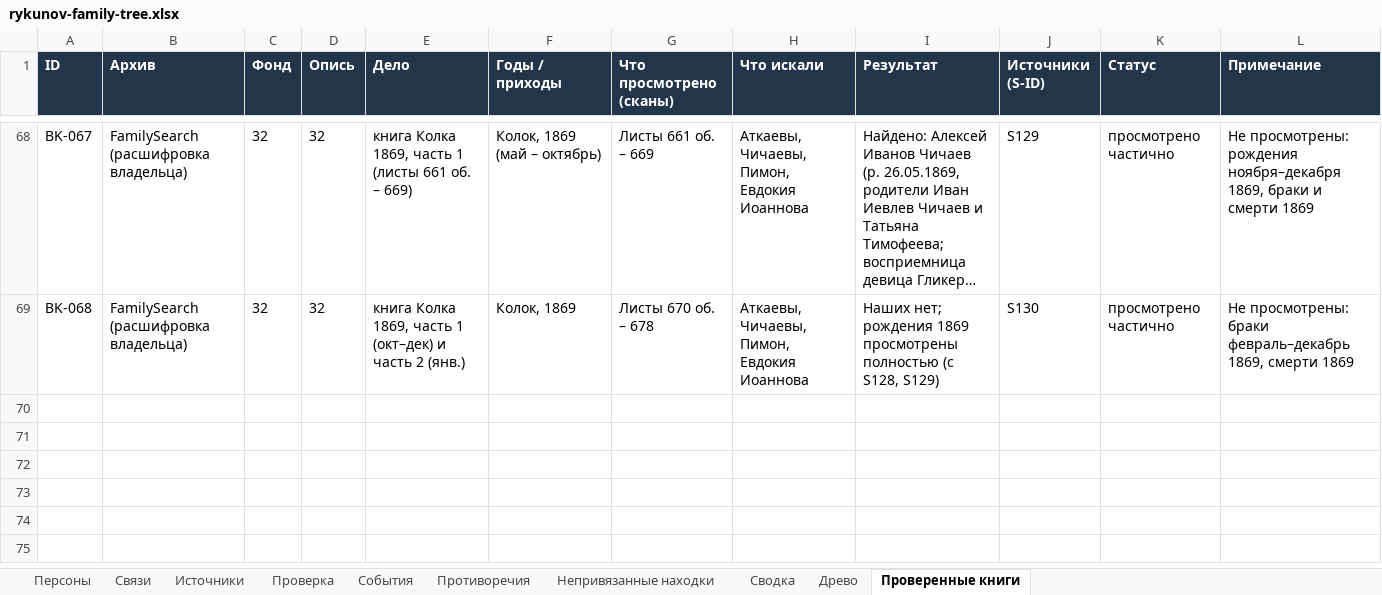
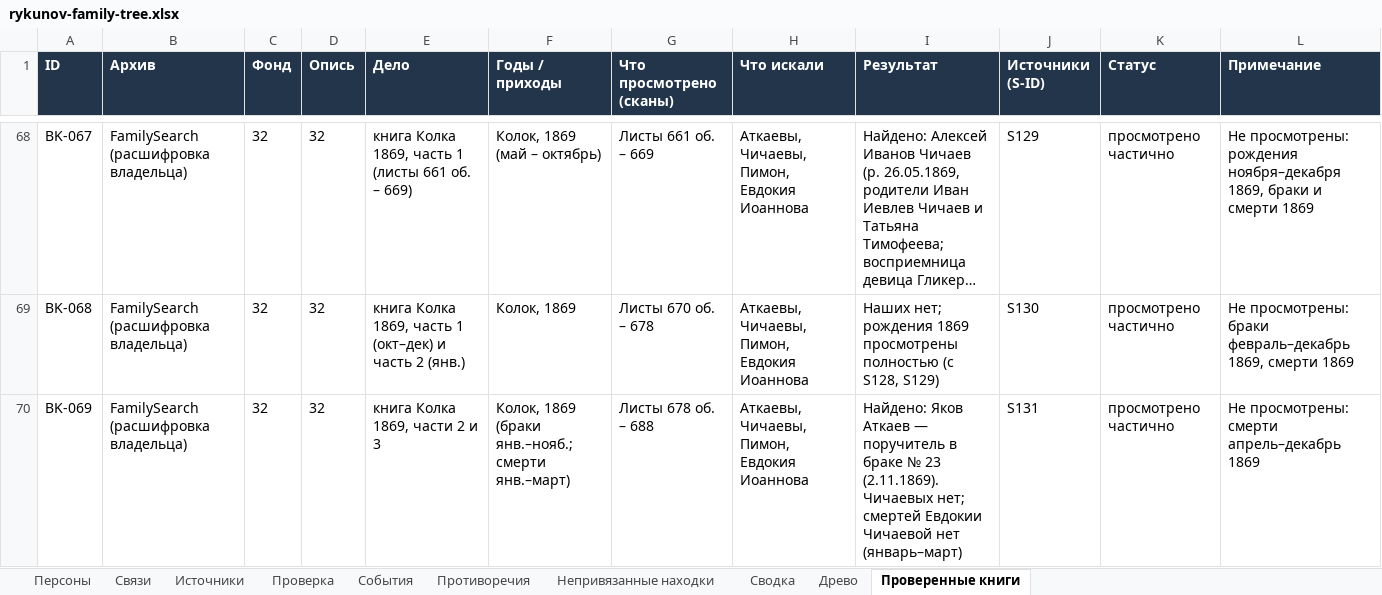
Before and after one commit to kilevoy/rykunov-family-tree, an Excel workbook: data/rykunov-family-tree.xlsx, sheet Проверенные книги, drawn as a sheet; only a part is shown, gaps mark what is left out; long unchanged cells end in …; values as stored, in another font and other column widths than the file's, no borders; the diff names each change by its address in the sheet, - before the commit and + after, or states it on an @@ line.

```diff
--- a/data/rykunov-family-tree.xlsx (sheet Проверенные книги)
+++ b/data/rykunov-family-tree.xlsx (sheet Проверенные книги)
+row 70: BK-069 | FamilySearch (расшифровка владельца) | 32 | 32 | книга Колка 1869, части 2 и 3 | Колок, 1869 (браки янв.–нояб.; смерти янв.–март) | Листы 678 об. – 688 | Аткаевы, Чичаевы, Пимон, Евдокия Иоаннова | Найдено: Яков Аткаев — поручитель в браке № 23 (2.11.1869). Чичаевых нет; смертей Евдокии Чичаевой нет (январь–март) | S131 | просмотрено частично | Не просмотрены: смерти апрель–декабрь 1869
```
Also changed, not shown: sheet Источники, sheet Персоны.
